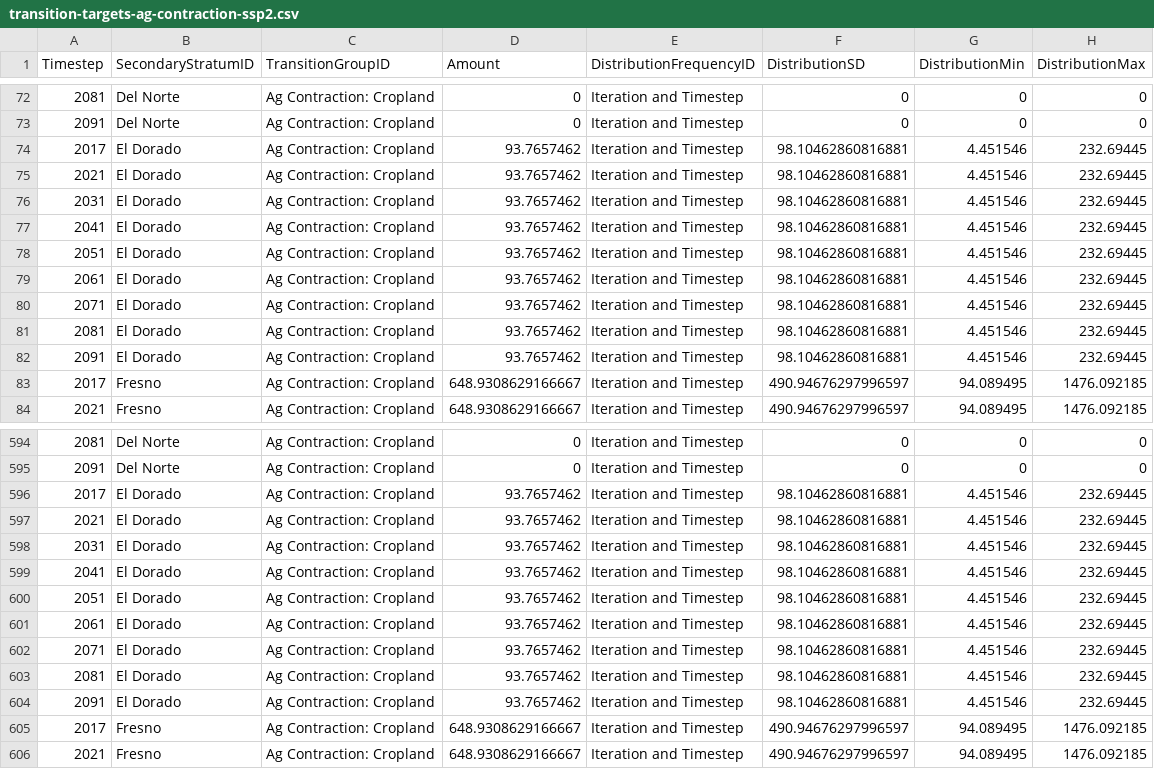
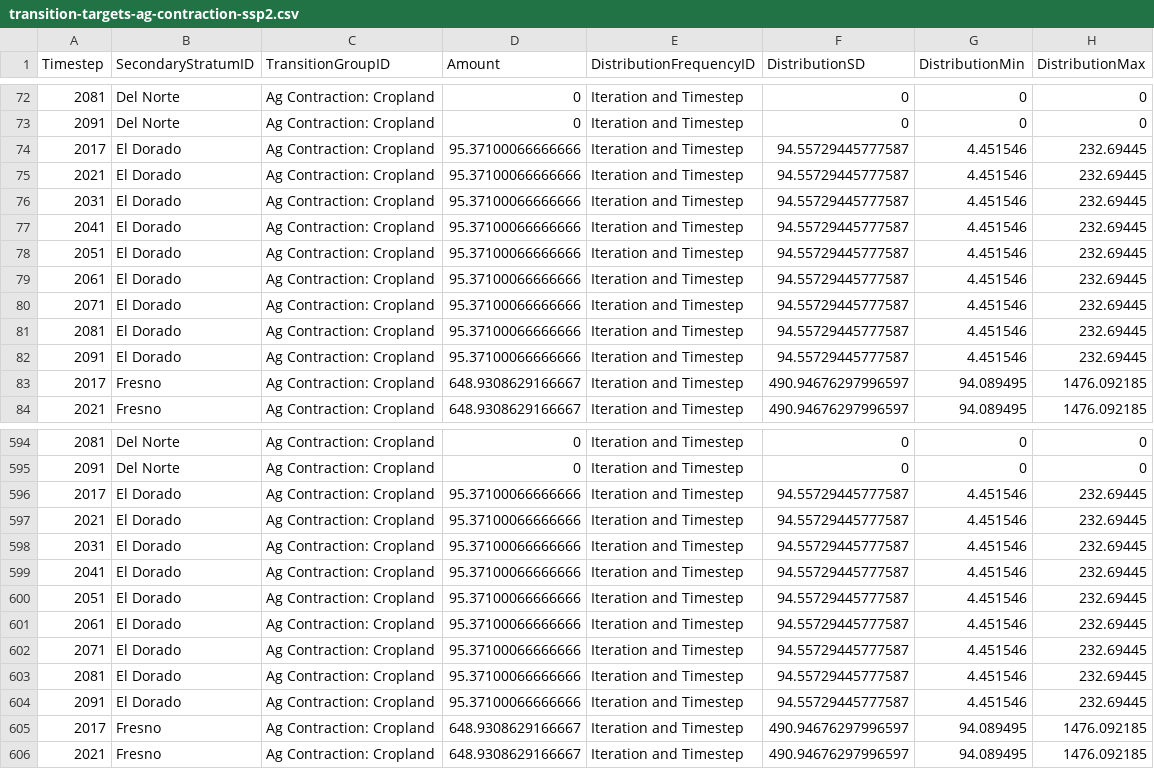
Before and after one commit to bsleeter/california-sig, a CSV file: data/transition-targets/transition-targets-ag-contraction-ssp2.csv, drawn as a sheet; only a part is shown, gaps mark what is left out.

```diff
--- a/data/transition-targets/transition-targets-ag-contraction-ssp2.csv
+++ b/data/transition-targets/transition-targets-ag-contraction-ssp2.csv
@@ -73,11 +73,11 @@ Timestep,SecondaryStratumID,TransitionGroupID,Amount,DistributionFrequencyID,Dis
 2091,Del Norte,Ag Contraction: Cropland,0,Iteration and Timestep,0,0,0
-2017,El Dorado,Ag Contraction: Cropland,93.7657462,Iteration and Timestep,98.10462860816881,4.451546,232.69445
-2021,El Dorado,Ag Contraction: Cropland,93.7657462,Iteration and Timestep,98.10462860816881,4.451546,232.69445
-2031,El Dorado,Ag Contraction: Cropland,93.7657462,Iteration and Timestep,98.10462860816881,4.451546,232.69445
-2041,El Dorado,Ag Contraction: Cropland,93.7657462,Iteration and Timestep,98.10462860816881,4.451546,232.69445
-2051,El Dorado,Ag Contraction: Cropland,93.7657462,Iteration and Timestep,98.10462860816881,4.451546,232.69445
-2061,El Dorado,Ag Contraction: Cropland,93.7657462,Iteration and Timestep,98.10462860816881,4.451546,232.69445
-2071,El Dorado,Ag Contraction: Cropland,93.7657462,Iteration and Timestep,98.10462860816881,4.451546,232.69445
-2081,El Dorado,Ag Contraction: Cropland,93.7657462,Iteration and Timestep,98.10462860816881,4.451546,232.69445
-2091,El Dorado,Ag Contraction: Cropland,93.7657462,Iteration and Timestep,98.10462860816881,4.451546,232.69445
+2017,El Dorado,Ag Contraction: Cropland,95.37100066666666,Iteration and Timestep,94.55729445777587,4.451546,232.69445
+2021,El Dorado,Ag Contraction: Cropland,95.37100066666666,Iteration and Timestep,94.55729445777587,4.451546,232.69445
+2031,El Dorado,Ag Contraction: Cropland,95.37100066666666,Iteration and Timestep,94.55729445777587,4.451546,232.69445
+2041,El Dorado,Ag Contraction: Cropland,95.37100066666666,Iteration and Timestep,94.55729445777587,4.451546,232.69445
+2051,El Dorado,Ag Contraction: Cropland,95.37100066666666,Iteration and Timestep,94.55729445777587,4.451546,232.69445
+2061,El Dorado,Ag Contraction: Cropland,95.37100066666666,Iteration and Timestep,94.55729445777587,4.451546,232.69445
+2071,El Dorado,Ag Contraction: Cropland,95.37100066666666,Iteration and Timestep,94.55729445777587,4.451546,232.69445
+2081,El Dorado,Ag Contraction: Cropland,95.37100066666666,Iteration and Timestep,94.55729445777587,4.451546,232.69445
+2091,El Dorado,Ag Contraction: Cropland,95.37100066666666,Iteration and Timestep,94.55729445777587,4.451546,232.69445
 2017,Fresno,Ag Contraction: Cropland,648.9308629166667,Iteration and Timestep,490.94676297996597,94.089495,1476.092185
@@ -595,11 +595,11 @@ Timestep,SecondaryStratumID,TransitionGroupID,Amount,DistributionFrequencyID,Dis
 2091,Del Norte,Ag Contraction: Cropland,0,Iteration and Timestep,0,0,0
-2017,El Dorado,Ag Contraction: Cropland,93.7657462,Iteration and Timestep,98.10462860816881,4.451546,232.69445
-2021,El Dorado,Ag Contraction: Cropland,93.7657462,Iteration and Timestep,98.10462860816881,4.451546,232.69445
-2031,El Dorado,Ag Contraction: Cropland,93.7657462,Iteration and Timestep,98.10462860816881,4.451546,232.69445
-2041,El Dorado,Ag Contraction: Cropland,93.7657462,Iteration and Timestep,98.10462860816881,4.451546,232.69445
-2051,El Dorado,Ag Contraction: Cropland,93.7657462,Iteration and Timestep,98.10462860816881,4.451546,232.69445
-2061,El Dorado,Ag Contraction: Cropland,93.7657462,Iteration and Timestep,98.10462860816881,4.451546,232.69445
-2071,El Dorado,Ag Contraction: Cropland,93.7657462,Iteration and Timestep,98.10462860816881,4.451546,232.69445
-2081,El Dorado,Ag Contraction: Cropland,93.7657462,Iteration and Timestep,98.10462860816881,4.451546,232.69445
-2091,El Dorado,Ag Contraction: Cropland,93.7657462,Iteration and Timestep,98.10462860816881,4.451546,232.69445
+2017,El Dorado,Ag Contraction: Cropland,95.37100066666666,Iteration and Timestep,94.55729445777587,4.451546,232.69445
+2021,El Dorado,Ag Contraction: Cropland,95.37100066666666,Iteration and Timestep,94.55729445777587,4.451546,232.69445
+2031,El Dorado,Ag Contraction: Cropland,95.37100066666666,Iteration and Timestep,94.55729445777587,4.451546,232.69445
+2041,El Dorado,Ag Contraction: Cropland,95.37100066666666,Iteration and Timestep,94.55729445777587,4.451546,232.69445
+2051,El Dorado,Ag Contraction: Cropland,95.37100066666666,Iteration and Timestep,94.55729445777587,4.451546,232.69445
+2061,El Dorado,Ag Contraction: Cropland,95.37100066666666,Iteration and Timestep,94.55729445777587,4.451546,232.69445
+2071,El Dorado,Ag Contraction: Cropland,95.37100066666666,Iteration and Timestep,94.55729445777587,4.451546,232.69445
+2081,El Dorado,Ag Contraction: Cropland,95.37100066666666,Iteration and Timestep,94.55729445777587,4.451546,232.69445
+2091,El Dorado,Ag Contraction: Cropland,95.37100066666666,Iteration and Timestep,94.55729445777587,4.451546,232.69445
 2017,Fresno,Ag Contraction: Cropland,648.9308629166667,Iteration and Timestep,490.94676297996597,94.089495,1476.092185
```
Also changed, not shown: data/definitions/distributions.csv, data/distributions/distribution-fire-high-severity.csv, 46 other files.
